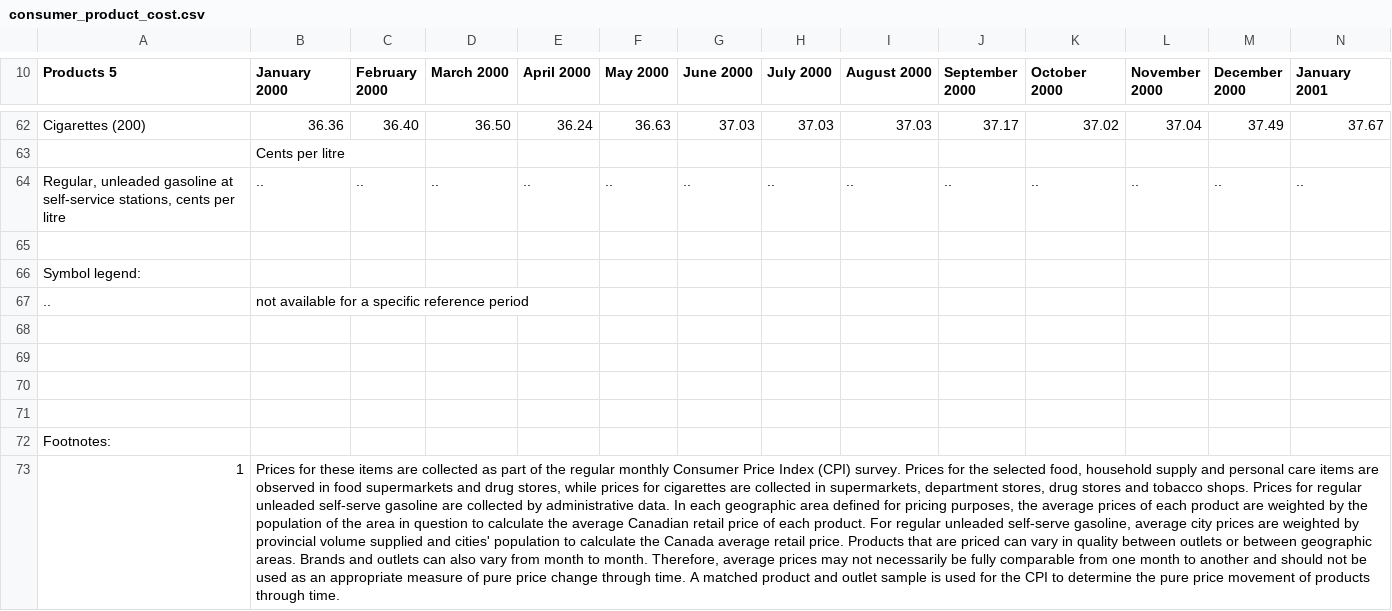
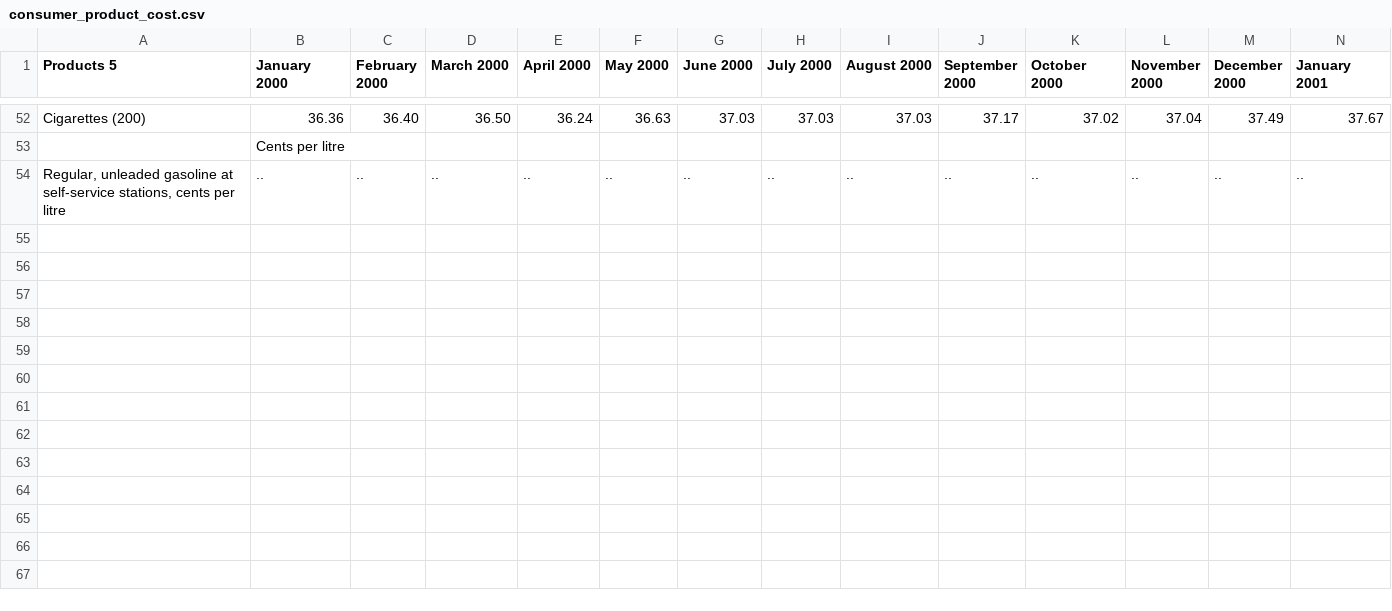
Before and after one commit to jasrajtaneja1/DataVis, a CSV file: src/data/consumer_product_cost.csv, drawn as a sheet; only a part is shown, gaps mark what is left out; rows hold the shown columns only; the diff covers the shown part only; the diff names each change by its address in the sheet, - before the commit and + after, or states it on an @@ line.

Commit message:
data formatting: rest

```diff
--- a/src/data/consumer_product_cost.csv
+++ b/src/data/consumer_product_cost.csv
-row 65: (empty)
-row 66: Symbol legend:
-row 67: .. | not available for a specific reference period
-row 68: (empty)
-row 69: (empty)
-row 70: (empty)
-row 71: (empty)
-row 72: Footnotes:
-row 73: 1 | Prices for these items are collected as part of the regular monthly Consumer Price Index (CPI) survey. Prices for the selected food, household supply and personal care items are observed in food supermarkets and drug stores, while prices for cigarettes are collected in supermarkets, department stores, drug stores and tobacco shops. Prices for regular unleaded self-serve gasoline are collected by administrative data. In each geographic area defined for pricing purposes, the average prices of each product are weighted by the population of the area in question to calculate the average Canadian retail price of each product. For regular unleaded self-serve gasoline, average city prices are weighted by provincial volume supplied and cities' population to calculate the Canada average retail price. Products that are priced can vary in quality between outlets or between geographic areas. Brands and outlets can also vary from month to month. Therefore, average prices may not necessarily be fully comparable from one month to another and should not be used as an appropriate measure of pure price change through time. A matched product and outlet sample is used for the CPI to determine the pure price movement of products through time.
```
Also changed, not shown: 19 removed rows elsewhere in this file, src/data/household_income.csv.
